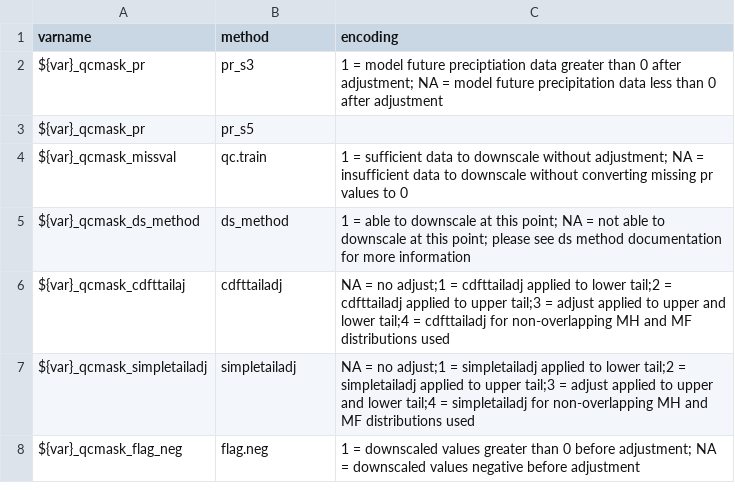
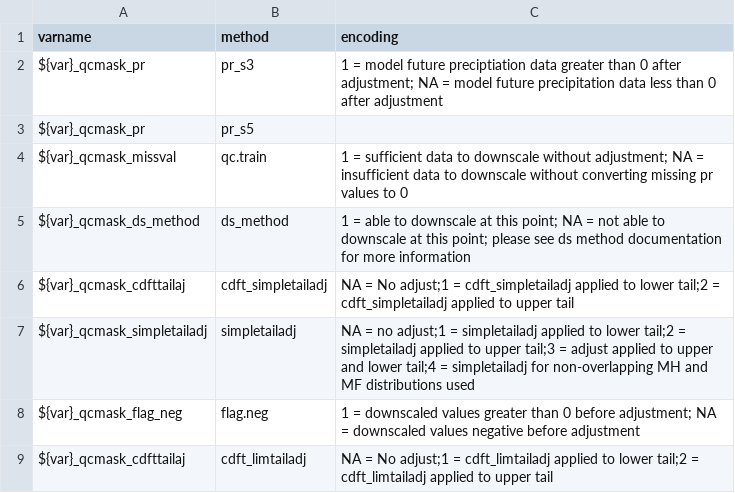
Before and after one commit to NOAA-GFDL/FUDGE, a CSV file: Rsuite/aux/qcmask_metadata.csv, drawn as a sheet.

Commit message:
reconciling metadata changes

```diff
--- a/Rsuite/aux/qcmask_metadata.csv
+++ b/Rsuite/aux/qcmask_metadata.csv
@@ -5,4 +5,5 @@ ${var}_qcmask_missval,qc.train,"1 = sufficient data to downscale without adjustm
 ${var}_qcmask_ds_method,ds_method,"1 = able to downscale at this point; NA = not able to downscale at this point; please see ds method documentation for more information"
-${var}_qcmask_cdfttailaj,cdfttailadj,"NA = no adjust;1 = cdfttailadj applied to lower tail;2 = cdfttailadj applied to upper tail;3 = adjust applied to upper and lower tail;4 = cdfttailadj for non-overlapping MH and MF distributions used"
+${var}_qcmask_cdfttailaj,cdft_simpletailadj,"NA = No adjust;1 = cdft_simpletailadj applied to lower tail;2 = cdft_simpletailadj applied to upper tail"
 ${var}_qcmask_simpletailadj,simpletailadj,"NA = no adjust;1 = simpletailadj applied to lower tail;2 = simpletailadj applied to upper tail;3 = adjust applied to upper and lower tail;4 = simpletailadj for non-overlapping MH and MF distributions used"
 ${var}_qcmask_flag_neg,flag.neg,"1 = downscaled values greater than 0 before adjustment; NA = downscaled values negative before adjustment"
+${var}_qcmask_cdfttailaj,cdft_limtailadj,"NA = No adjust;1 = cdft_limtailadj applied to lower tail;2 = cdft_limtailadj applied to upper tail"
```
Also changed, not shown: 1 other file.
